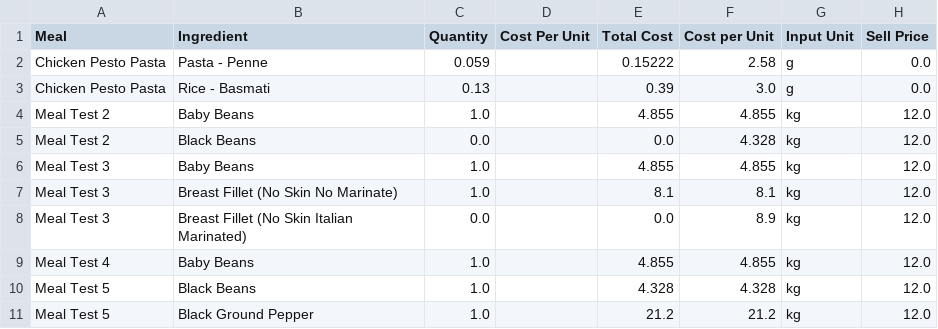
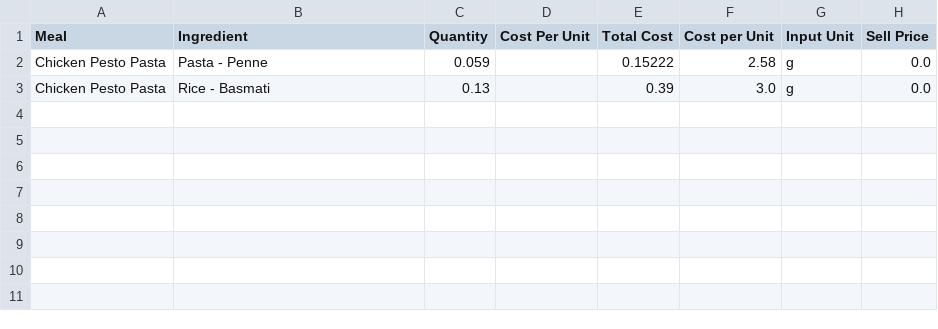
Before and after one commit to LukeCreativeInd/cleaneatscostings, a CSV file: data/meals.csv, drawn as a sheet.

Commit message:
Update meals.csv

```diff
--- a/data/meals.csv
+++ b/data/meals.csv
@@ -3,9 +3 @@ Chicken Pesto Pasta,Pasta - Penne,0.059,,0.15222,2.58,g,0.0
 Chicken Pesto Pasta,Rice - Basmati,0.13,,0.39,3.0,g,0.0
-Meal Test 2,Baby Beans,1.0,,4.855,4.855,kg,12.0
-Meal Test 2,Black Beans,0.0,,0.0,4.328,kg,12.0
-Meal Test 3,Baby Beans,1.0,,4.855,4.855,kg,12.0
-Meal Test 3,Breast Fillet (No Skin No Marinate),1.0,,8.1,8.1,kg,12.0
-Meal Test 3,Breast Fillet (No Skin Italian Marinated),0.0,,0.0,8.9,kg,12.0
-Meal Test 4,Baby Beans,1.0,,4.855,4.855,kg,12.0
-Meal Test 5,Black Beans,1.0,,4.328,4.328,kg,12.0
-Meal Test 5,Black Ground Pepper,1.0,,21.2,21.2,kg,12.0
```
